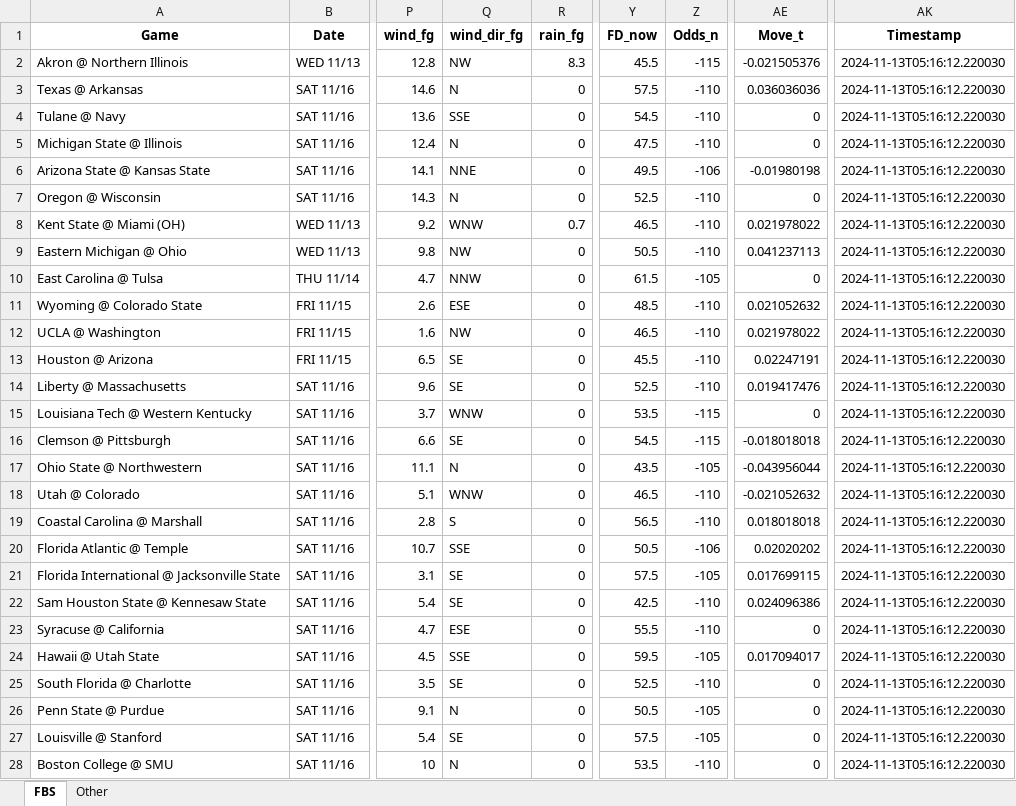
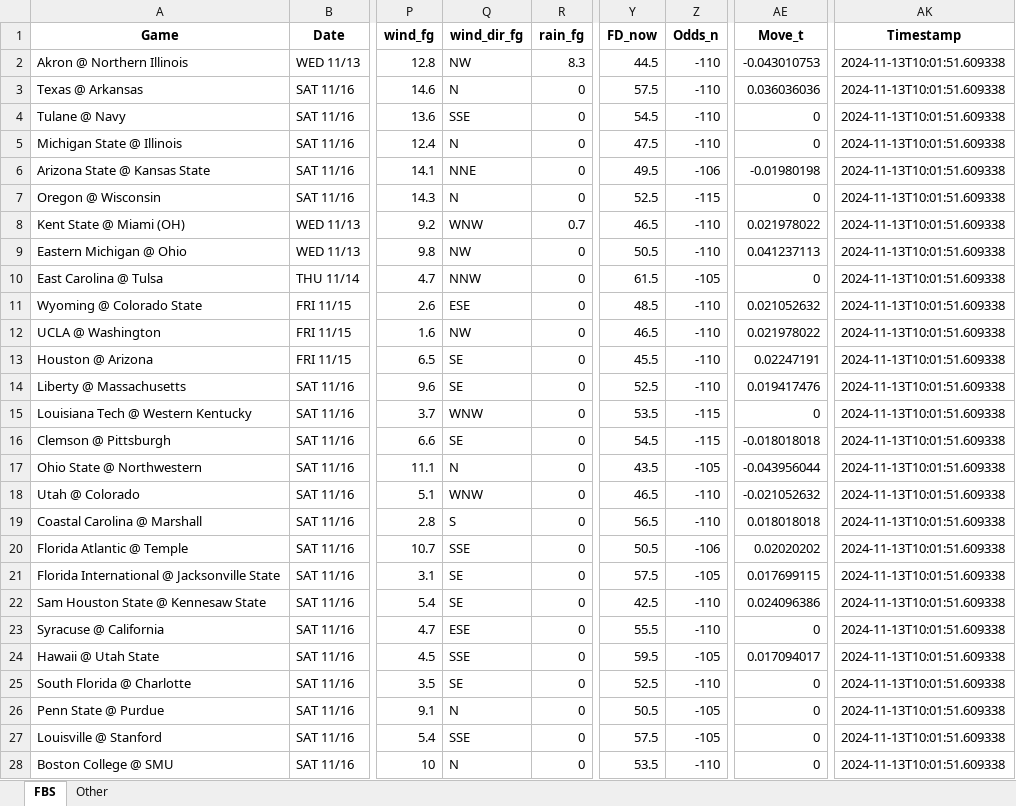
Before and after one commit to mslade50/football_weather, an Excel workbook: cfb_weather.xlsx, sheet FBS, drawn as a sheet; only a part is shown, gaps mark what is left out; values as stored, in another font and other column widths than the file's, no borders; the diff covers the shown part only; the diff names each change by its address in the sheet, - before the commit and + after, or states it on an @@ line.

Commit message:
Update cfb_weather.xlsx with Timestamp 2024-11-13T10:01:51.609338

```diff
--- a/cfb_weather.xlsx (sheet FBS)
+++ b/cfb_weather.xlsx (sheet FBS)
-Y2 (FD_now): 45.5
+Y2 (FD_now): 44.5
-Z2 (Odds_n): -115
+Z2 (Odds_n): -110
-AE2 (Move_t): -0.021505376
+AE2 (Move_t): -0.043010753
-AK2:AK28 (Timestamp): 2024-11-13T05:16:12.220030
+AK2:AK28 (Timestamp): 2024-11-13T10:01:51.609338
-Z7 (Odds_n): -110
+Z7 (Odds_n): -115
-Q27 (wind_dir_fg): SE
+Q27 (wind_dir_fg): SSE
```
Also changed, not shown: 30 edited cells elsewhere in this sheet, sheet Other.
